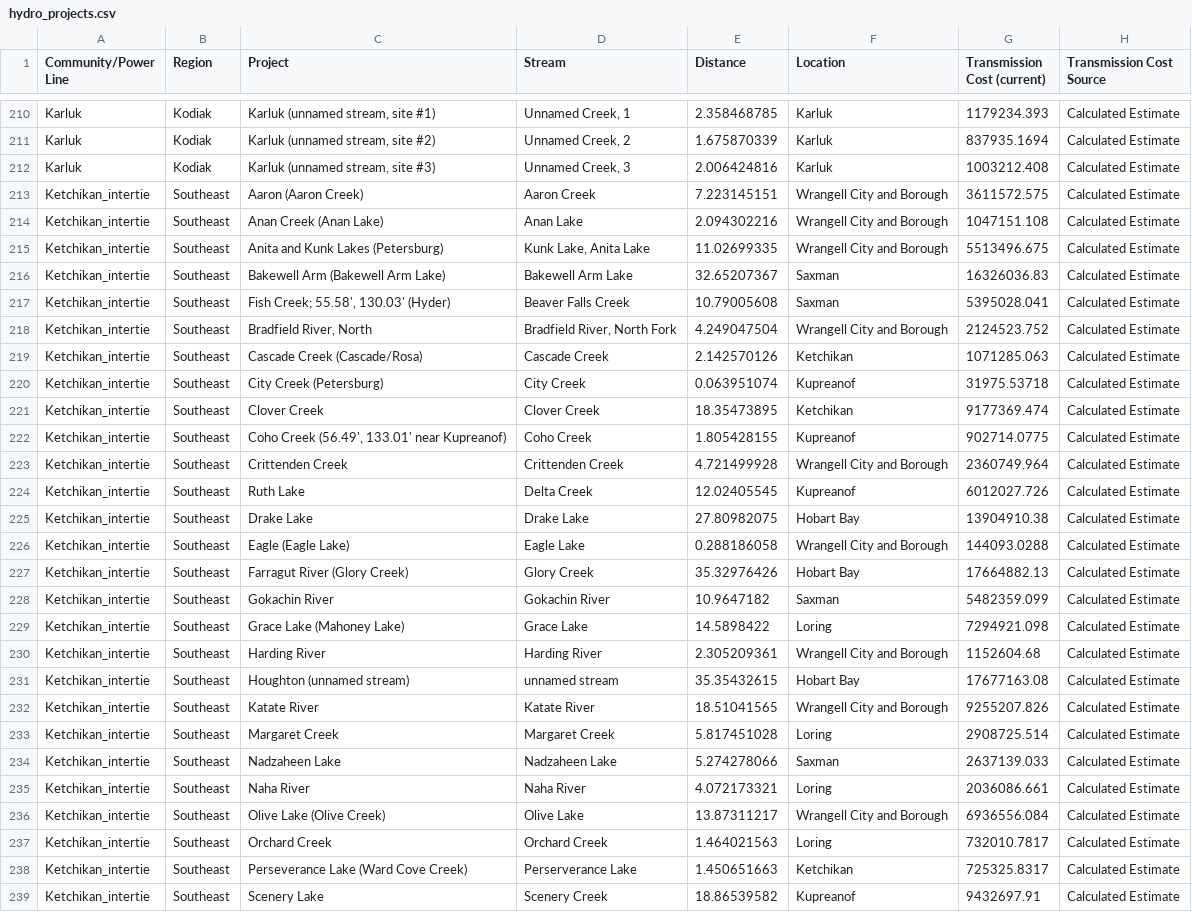
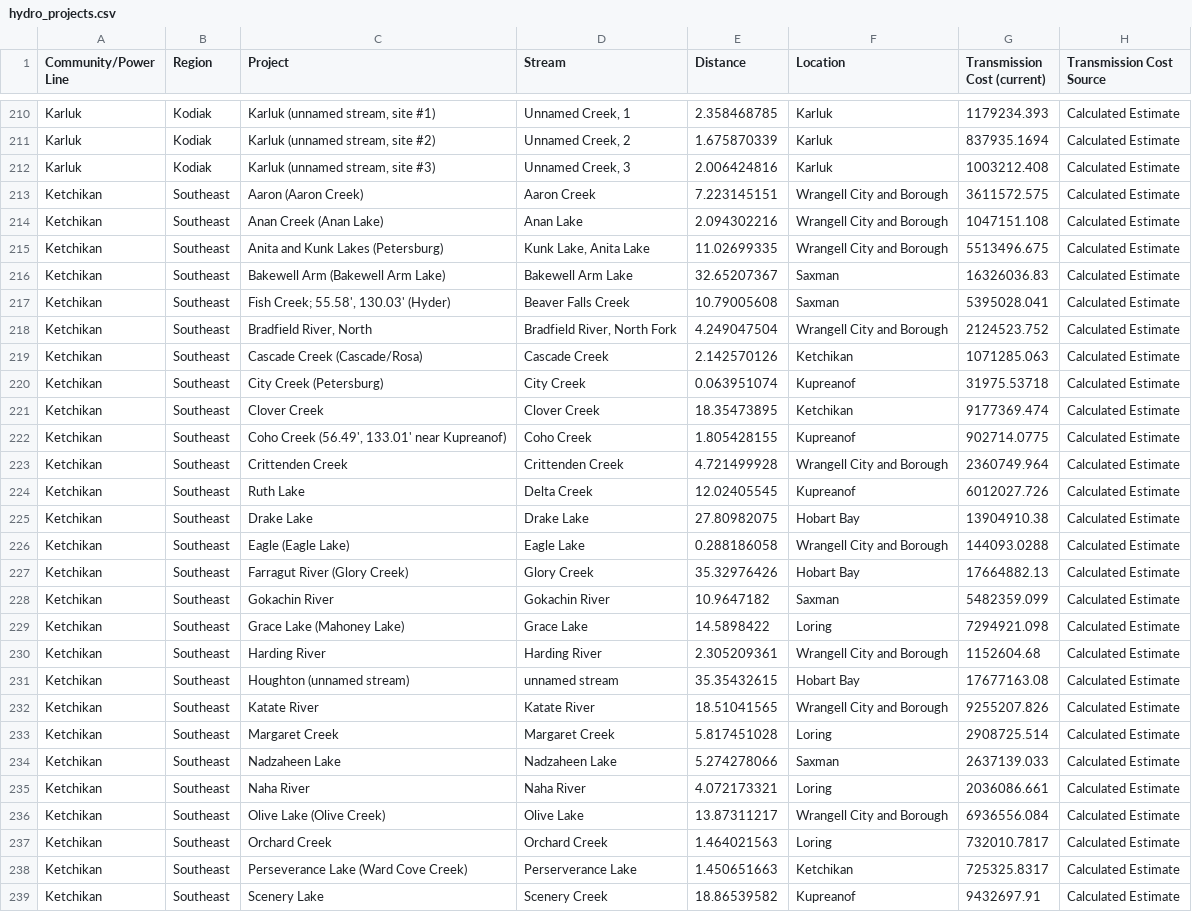
Before and after one commit to gina-alaska/alaska_affordable_energy_model-data, a CSV file: hydro_projects.csv, drawn as a sheet; only a part is shown, gaps mark what is left out; the diff covers the shown part only; the diff names each change by its address in the sheet, - before the commit and + after, or states it on an @@ line.

Commit message:
upadted hydro project data

```diff
--- a/hydro_projects.csv
+++ b/hydro_projects.csv
-A213:A239 (Community/Power Line): Ketchikan_intertie
+A213:A239 (Community/Power Line): Ketchikan
```
Also changed, not shown: 96 edited cells elsewhere in this file, 3 other files.
